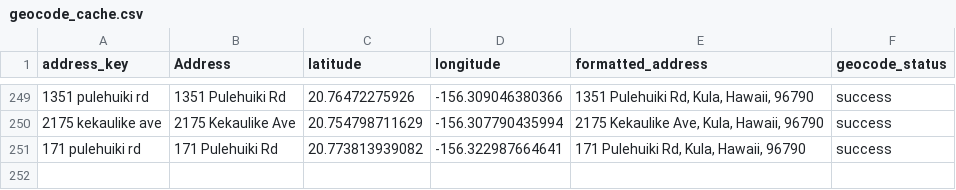
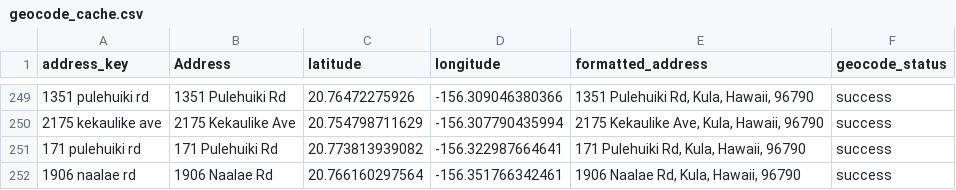
Before and after one commit to elimsmith4/malamakula, a CSV file: geocode_cache.csv, drawn as a sheet; only a part is shown, gaps mark what is left out; the diff names each change by its address in the sheet, - before the commit and + after, or states it on an @@ line.

```diff
--- a/geocode_cache.csv
+++ b/geocode_cache.csv
+row 252: 1906 naalae rd | 1906 Naalae Rd | 20.766160297564 | -156.351766342461 | 1906 Naalae Rd, Kula, Hawaii, 96790 | success
```
Also changed, not shown: docs/malama_kula_geocoded.csv, 5 other files.
